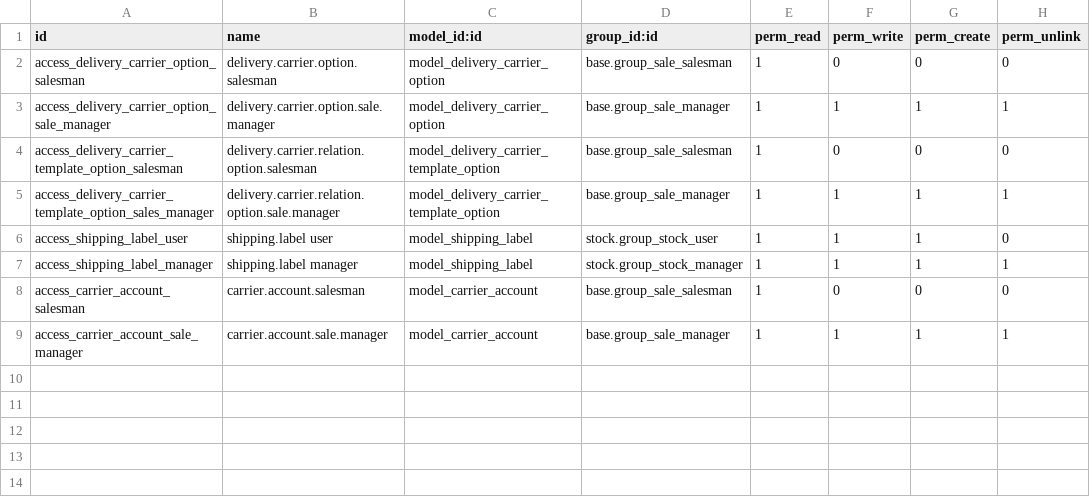
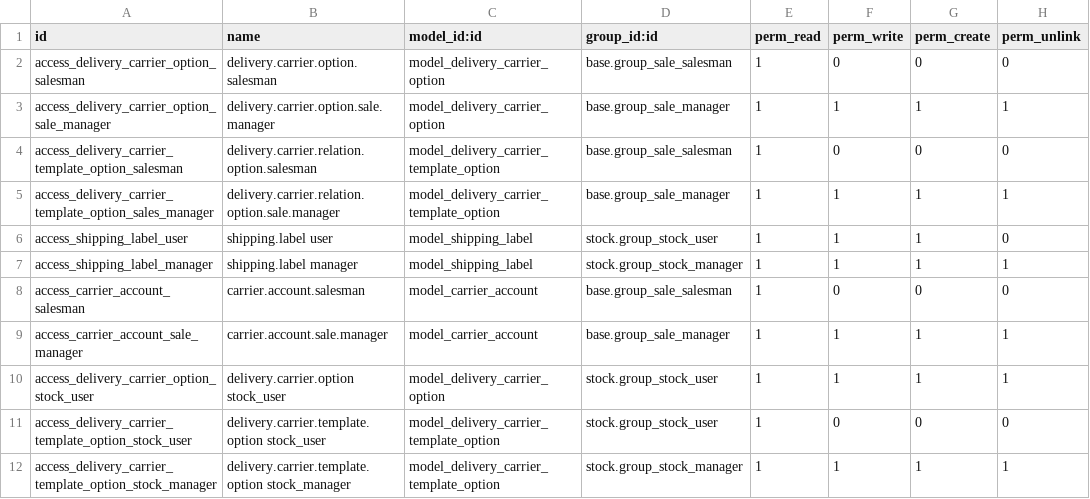
Before and after one commit to karizmaconseil/delivery-carrier, a CSV file: base_delivery_carrier_label/security/ir.model.access.csv, drawn as a sheet; the diff names each change by its address in the sheet, - before the commit and + after, or states it on an @@ line.

Commit message:
Rename field type to carrier_type in delivery.carrier
Missing acl for stock user/manager

```diff
--- a/base_delivery_carrier_label/security/ir.model.access.csv
+++ b/base_delivery_carrier_label/security/ir.model.access.csv
+row 10: access_delivery_carrier_option_stock_user | delivery.carrier.option stock_user | model_delivery_carrier_option | stock.group_stock_user | 1 | 1 | 1 | 1
+row 11: access_delivery_carrier_template_option_stock_user | delivery.carrier.template.option stock_user | model_delivery_carrier_template_option | stock.group_stock_user | 1 | 0 | 0 | 0
+row 12: access_delivery_carrier_template_option_stock_manager | delivery.carrier.template.option stock_manager | model_delivery_carrier_template_option | stock.group_stock_manager | 1 | 1 | 1 | 1
```
Also changed, not shown: 3 other files.
